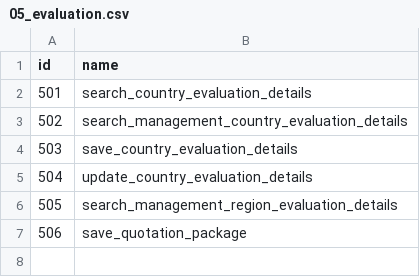
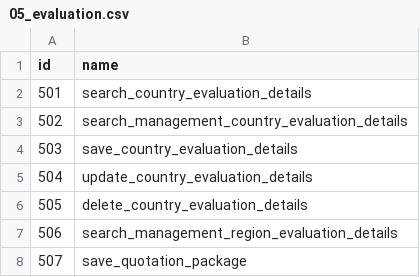
Before and after one commit to akos-stack/ase-be, a CSV file: src/main/resources/db/changelog/v0.1.0/initial_data/permissions/05_evaluation.csv, drawn as a sheet; addresses are those after the commit; the diff names each change by its address in the sheet, - before the commit and + after, or states it on an @@ line.

Commit message:
feature/ASE-119: Add EVALUATION_MANAGEMENT_COUNTRY_DETAILS_DELETE endpoint for deleting country evaluation details

```diff
--- a/src/main/resources/db/changelog/v0.1.0/initial_data/permissions/05_evaluation.csv
+++ b/src/main/resources/db/changelog/v0.1.0/initial_data/permissions/05_evaluation.csv
+row 6: 505 | delete_country_evaluation_details
@@ column A (id) renumbered from row 7 down @@
```
Also changed, not shown: 15 other files.
